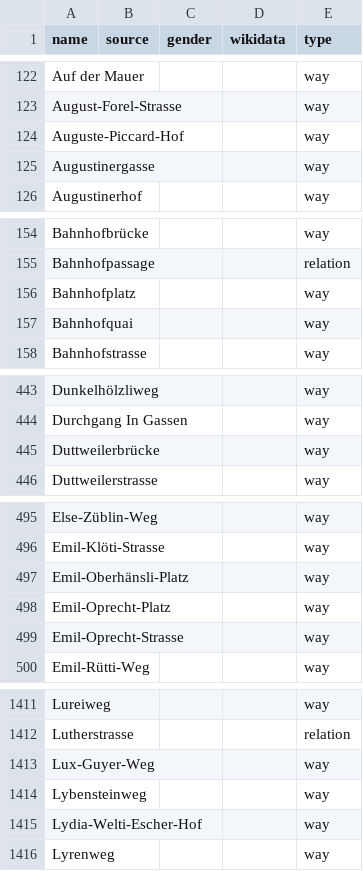
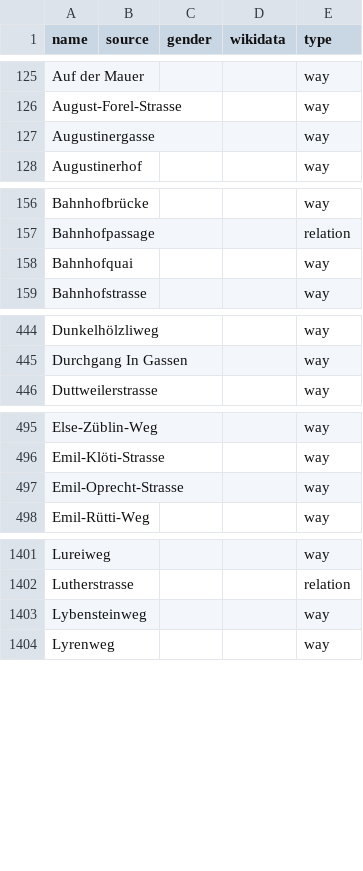
Before and after one commit to EqualStreetNames/equalstreetnames-zurich, a CSV file: data/other.csv, drawn as a sheet; only a part is shown, gaps mark what is left out; removed rows and columns are numbered as before the commit, all else as after; the diff covers the shown part only; the diff names each change by its address in the sheet, - before the commit and + after, or states it on an @@ line.

```diff
--- a/data/other.csv
+++ b/data/other.csv
-row 124: Auguste-Piccard-Hof |  |  |  | way
-row 156: Bahnhofplatz |  |  |  | way
-row 445: Duttweilerbrücke |  |  |  | way
-row 497: Emil-Oberhänsli-Platz |  |  |  | way
-row 498: Emil-Oprecht-Platz |  |  |  | way
-row 1413: Lux-Guyer-Weg |  |  |  | way
-row 1415: Lydia-Welti-Escher-Hof |  |  |  | way
```
Also changed, not shown: 6 added rows and 20 removed rows elsewhere in this file, data/gender.csv, 3 other files.
